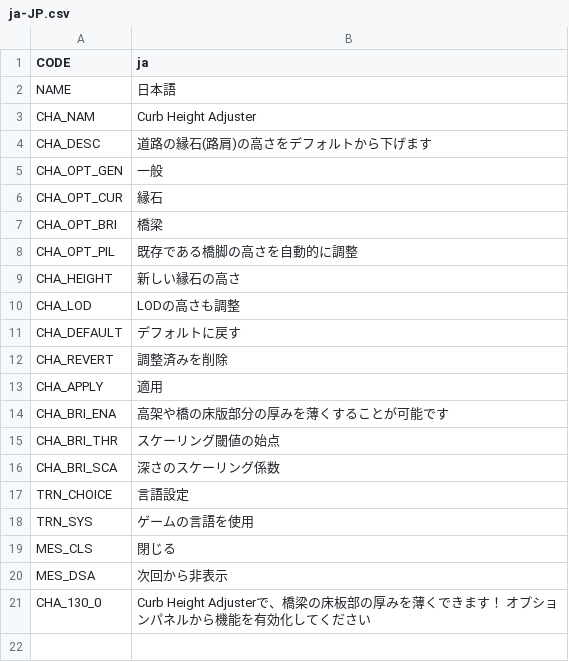
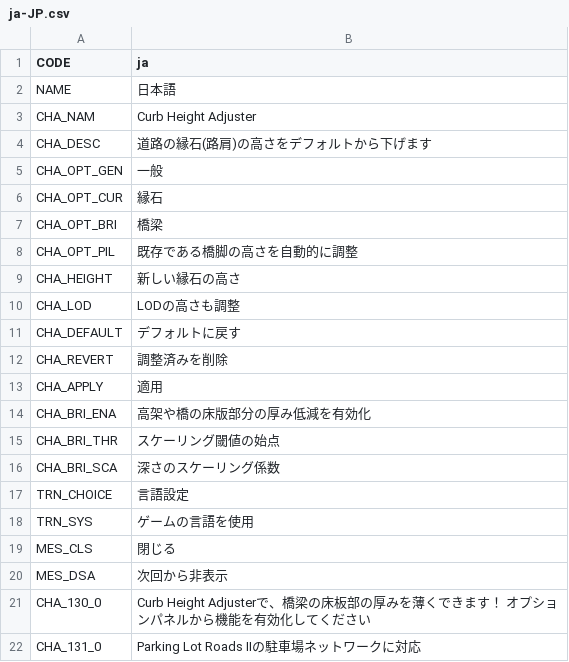
Before and after one commit to algernon-A/CurbHeightAdjuster, a CSV file: Translations/ja-JP.csv, drawn as a sheet.

```diff
--- a/Translations/ja-JP.csv
+++ b/Translations/ja-JP.csv
@@ -13,3 +13,3 @@
 "CHA_APPLY","適用"
-"CHA_BRI_ENA","高架や橋の床版部分の厚みを薄くすることが可能です"
+"CHA_BRI_ENA","高架や橋の床版部分の厚み低減を有効化"
 "CHA_BRI_THR","スケーリング閾値の始点"
@@ -21 +21,2 @@
 "CHA_130_0","Curb Height Adjusterで、橋梁の床板部の厚みを薄くできます！ オプションパネルから機能を有効化してください"
+"CHA_131_0","Parking Lot Roads IIの駐車場ネットワークに対応"
```
Also changed, not shown: Translations/de-DE.csv, Translations/es-ES.csv, 7 other files.
